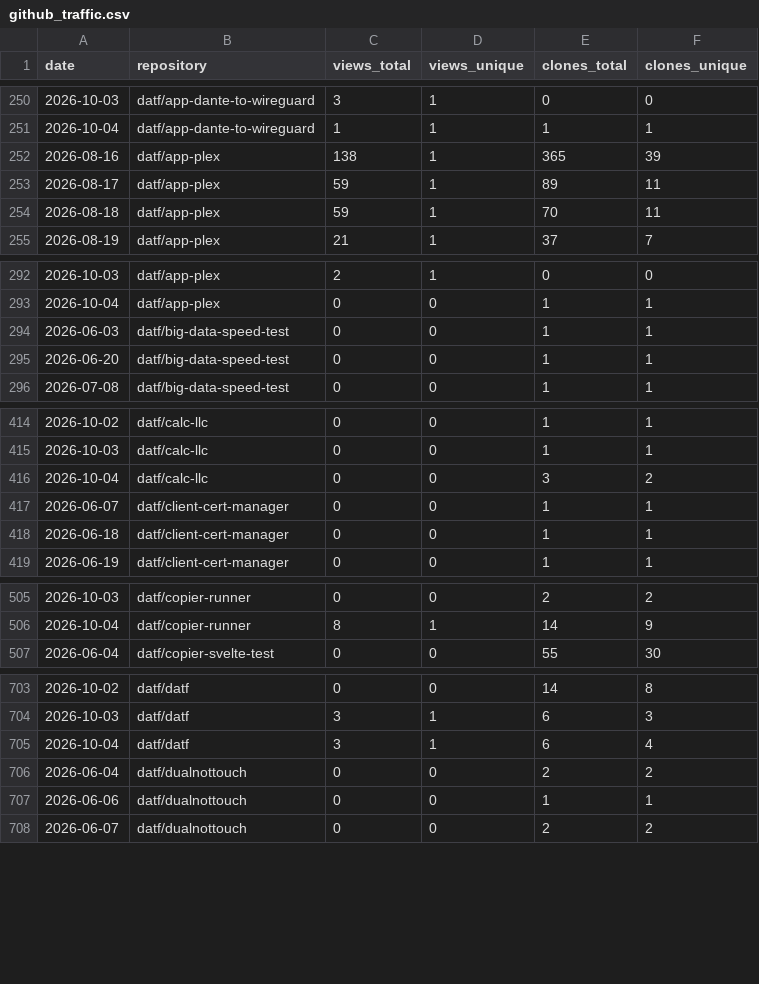
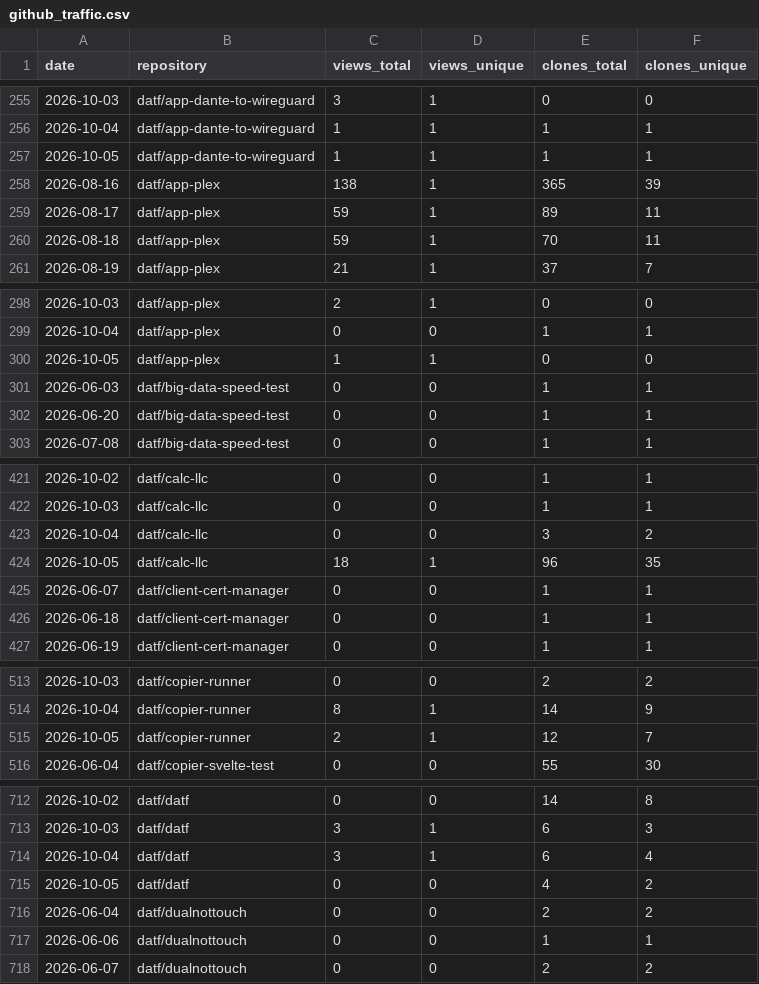
Before and after one commit to datf/datf, a CSV file: data/github_traffic.csv, drawn as a sheet; only a part is shown, gaps mark what is left out; the diff covers the shown part only; the diff names each change by its address in the sheet, - before the commit and + after, or states it on an @@ line.

```diff
--- a/data/github_traffic.csv
+++ b/data/github_traffic.csv
+row 257: 2026-10-05 | datf/app-dante-to-wireguard | 1 | 1 | 1 | 1
+row 300: 2026-10-05 | datf/app-plex | 1 | 1 | 0 | 0
+row 424: 2026-10-05 | datf/calc-llc | 18 | 1 | 96 | 35
+row 515: 2026-10-05 | datf/copier-runner | 2 | 1 | 12 | 7
+row 715: 2026-10-05 | datf/datf | 0 | 0 | 4 | 2
```
Also changed, not shown: 14 added rows elsewhere in this file, data/github_referrers.csv, 1 other file.
